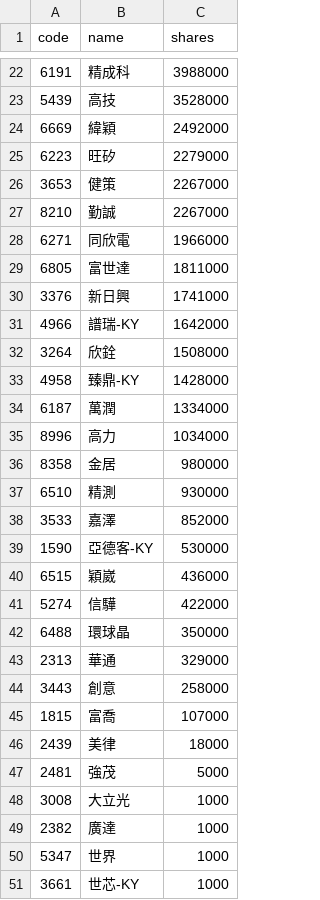
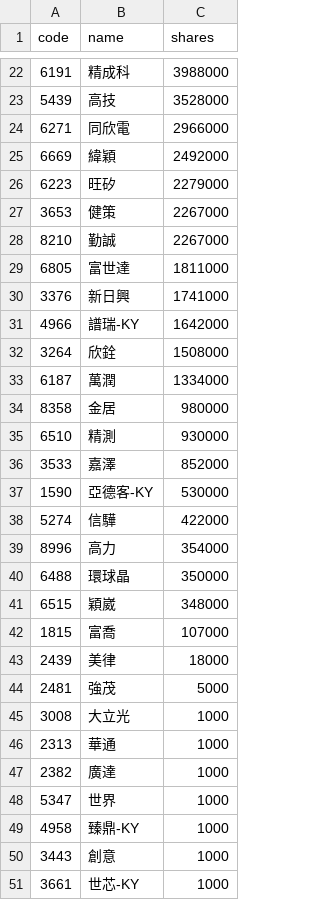
Before and after one commit to 4ru1013/united-etf-00981a-portfolio, a CSV file: data/out/holdings/00981A_latest.csv, drawn as a sheet; only a part is shown, gaps mark what is left out; removed rows and columns are numbered as before the commit, all else as after; the diff covers the shown part only; the diff names each change by its address in the sheet, - before the commit and + after, or states it on an @@ line.

```diff
--- a/data/out/holdings/00981A_latest.csv
+++ b/data/out/holdings/00981A_latest.csv
+row 24: 6271 | 同欣電 | 2966000
-row 28: 6271 | 同欣電 | 1966000
-row 33: 4958 | 臻鼎-KY | 1428000
-row 35: 8996 | 高力 | 1034000
-row 40: 6515 | 穎崴 | 436000
+row 39: 8996 | 高力 | 354000
-row 43: 2313 | 華通 | 329000
-row 44: 3443 | 創意 | 258000
+row 41: 6515 | 穎崴 | 348000
+row 46: 2313 | 華通 | 1000
+row 49: 4958 | 臻鼎-KY | 1000
+row 50: 3443 | 創意 | 1000
```
Also changed, not shown: 1 added row, 1 removed row and 2 edited cells elsewhere in this file, 4 other files.
